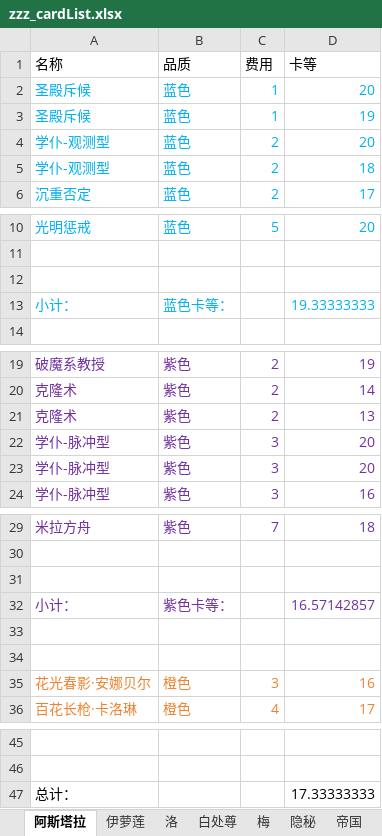
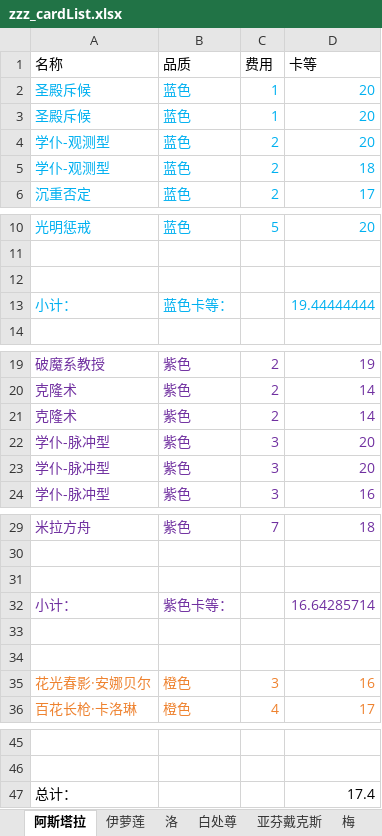
Before and after one commit to XTsuola/keyuanWeb, an Excel workbook: src/utils/sxsyzlzq/zzz_cardList.xlsx, sheet 阿斯塔拉, drawn as a sheet; only a part is shown, gaps mark what is left out; values as stored, in another font and other column widths than the file's, no borders; the diff names each change by its address in the sheet, - before the commit and + after, or states it on an @@ line.

```diff
--- a/src/utils/sxsyzlzq/zzz_cardList.xlsx (sheet 阿斯塔拉)
+++ b/src/utils/sxsyzlzq/zzz_cardList.xlsx (sheet 阿斯塔拉)
+sheet tab: 亚芬戴克斯
-D3 (卡等): 19
+D3 (卡等): 20
-D13 (卡等): 19.33333333
+D13 (卡等): 19.44444444
-D21 (卡等): 13
+D21 (卡等): 14
-D32 (卡等): 16.57142857
+D32 (卡等): 16.64285714
-D47 (卡等): 17.33333333
+D47 (卡等): 17.4
```
Also changed, not shown: sheet 伊萝莲, sheet 帝国, sheet 隐秘, sheet 白处尊, sheet 梅, sheet 洛, other sheet tabs, 11 other files.
